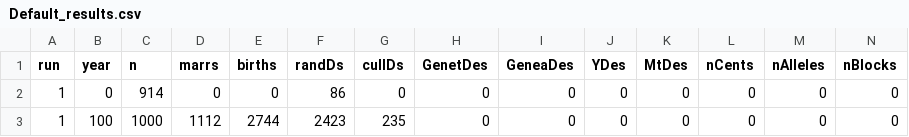
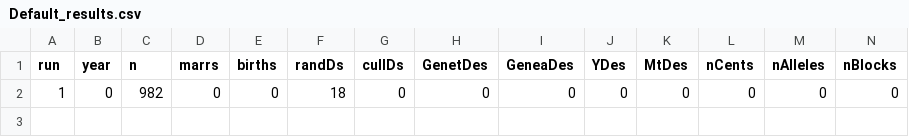
Before and after one commit to cmiteam/DRIFT, a CSV file: results/Default_results.csv, drawn as a sheet; only a part is shown; rows hold the shown columns only; the diff names each change by its address in the sheet, - before the commit and + after, or states it on an @@ line.

```diff
--- a/results/Default_results.csv
+++ b/results/Default_results.csv
-C2 (n): 914
+C2 (n): 982
-F2 (randDs): 86
+F2 (randDs): 18
-row 3: 1 | 100 | 1000 | 1112 | 2744 | 2423 | 235 | 0 | 0 | 0 | 0 | 0 | 0 | 0
```
Also changed, not shown: 3 other files.
